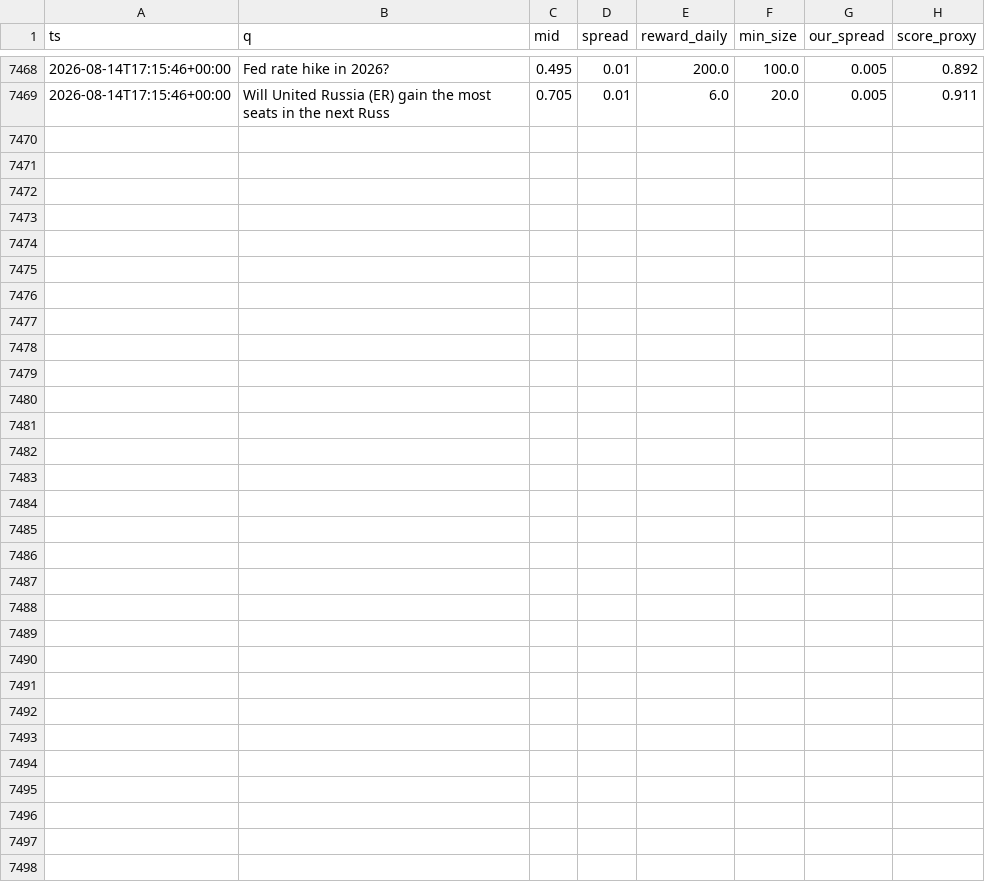
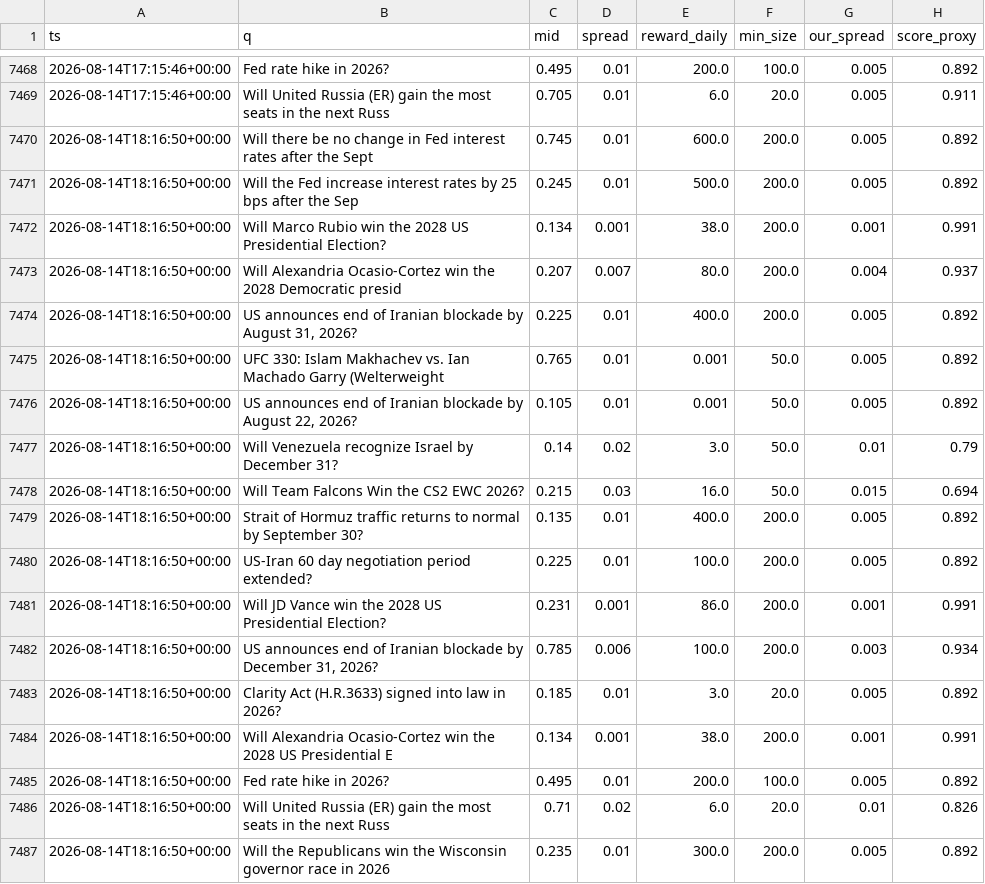
Before and after one commit to Savi-Swar/desk, a CSV file: collected/maker_book.csv, drawn as a sheet; only a part is shown, gaps mark what is left out; the diff names each change by its address in the sheet, - before the commit and + after, or states it on an @@ line.

```diff
--- a/collected/maker_book.csv
+++ b/collected/maker_book.csv
+row 7470: 2026-08-14T18:16:50+00:00 | Will there be no change in Fed interest rates after the Sept | 0.745 | 0.01 | 600.0 | 200.0 | 0.005 | 0.892
+row 7471: 2026-08-14T18:16:50+00:00 | Will the Fed increase interest rates by 25 bps after the Sep | 0.245 | 0.01 | 500.0 | 200.0 | 0.005 | 0.892
+row 7472: 2026-08-14T18:16:50+00:00 | Will Marco Rubio win the 2028 US Presidential Election? | 0.134 | 0.001 | 38.0 | 200.0 | 0.001 | 0.991
+row 7473: 2026-08-14T18:16:50+00:00 | Will Alexandria Ocasio-Cortez win the 2028 Democratic presid | 0.207 | 0.007 | 80.0 | 200.0 | 0.004 | 0.937
+row 7474: 2026-08-14T18:16:50+00:00 | US announces end of Iranian blockade by August 31, 2026? | 0.225 | 0.01 | 400.0 | 200.0 | 0.005 | 0.892
+row 7475: 2026-08-14T18:16:50+00:00 | UFC 330: Islam Makhachev vs. Ian Machado Garry (Welterweight | 0.765 | 0.01 | 0.001 | 50.0 | 0.005 | 0.892
+row 7476: 2026-08-14T18:16:50+00:00 | US announces end of Iranian blockade by August 22, 2026? | 0.105 | 0.01 | 0.001 | 50.0 | 0.005 | 0.892
+row 7477: 2026-08-14T18:16:50+00:00 | Will Venezuela recognize Israel by December 31? | 0.14 | 0.02 | 3.0 | 50.0 | 0.01 | 0.79
+row 7478: 2026-08-14T18:16:50+00:00 | Will Team Falcons Win the CS2 EWC 2026? | 0.215 | 0.03 | 16.0 | 50.0 | 0.015 | 0.694
+row 7479: 2026-08-14T18:16:50+00:00 | Strait of Hormuz traffic returns to normal by September 30? | 0.135 | 0.01 | 400.0 | 200.0 | 0.005 | 0.892
+row 7480: 2026-08-14T18:16:50+00:00 | US-Iran 60 day negotiation period extended? | 0.225 | 0.01 | 100.0 | 200.0 | 0.005 | 0.892
+row 7481: 2026-08-14T18:16:50+00:00 | Will JD Vance win the 2028 US Presidential Election? | 0.231 | 0.001 | 86.0 | 200.0 | 0.001 | 0.991
+row 7482: 2026-08-14T18:16:50+00:00 | US announces end of Iranian blockade by December 31, 2026? | 0.785 | 0.006 | 100.0 | 200.0 | 0.003 | 0.934
+row 7483: 2026-08-14T18:16:50+00:00 | Clarity Act (H.R.3633) signed into law in 2026? | 0.185 | 0.01 | 3.0 | 20.0 | 0.005 | 0.892
+row 7484: 2026-08-14T18:16:50+00:00 | Will Alexandria Ocasio-Cortez win the 2028 US Presidential E | 0.134 | 0.001 | 38.0 | 200.0 | 0.001 | 0.991
+row 7485: 2026-08-14T18:16:50+00:00 | Fed rate hike in 2026? | 0.495 | 0.01 | 200.0 | 100.0 | 0.005 | 0.892
+row 7486: 2026-08-14T18:16:50+00:00 | Will United Russia (ER) gain the most seats in the next Russ | 0.71 | 0.02 | 6.0 | 20.0 | 0.01 | 0.826
+row 7487: 2026-08-14T18:16:50+00:00 | Will the Republicans win the Wisconsin governor race in 2026 | 0.235 | 0.01 | 300.0 | 200.0 | 0.005 | 0.892
```
Also changed, not shown: collected/maker_net.csv, collected/maker_net3.csv, 1 other file.
